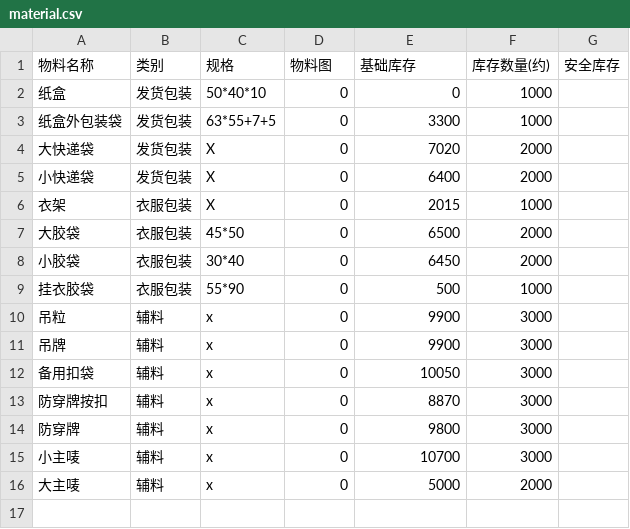
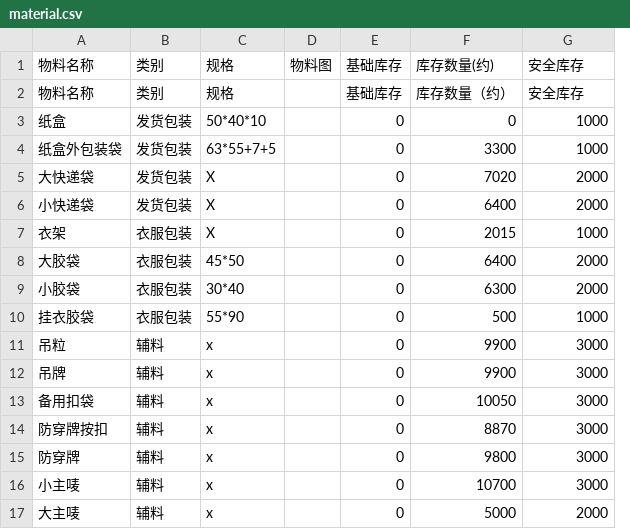
Before and after one commit to 912334889-dotcom/excel-sync-data, a CSV file: material.csv, drawn as a sheet; removed rows and columns are numbered as before the commit, all else as after; the diff names each change by its address in the sheet, - before the commit and + after, or states it on an @@ line.

Commit message:
Excel同步 15:33:20

```diff
--- a/material.csv
+++ b/material.csv
+column D, row 1: 物料图
-column G, row 1: 安全库存
-E1: 物料图
+E1: 基础库存
-F1: 基础库存
+F1: 库存数量(约)
-G1: 库存数量(约)
+G1: 安全库存
+row 2: 物料名称 | 类别 | 规格 |  | 基础库存 | 库存数量（约） | 安全库存
-F8: 6500
+F8: 6400
-F9: 6450
+F9: 6300
```
